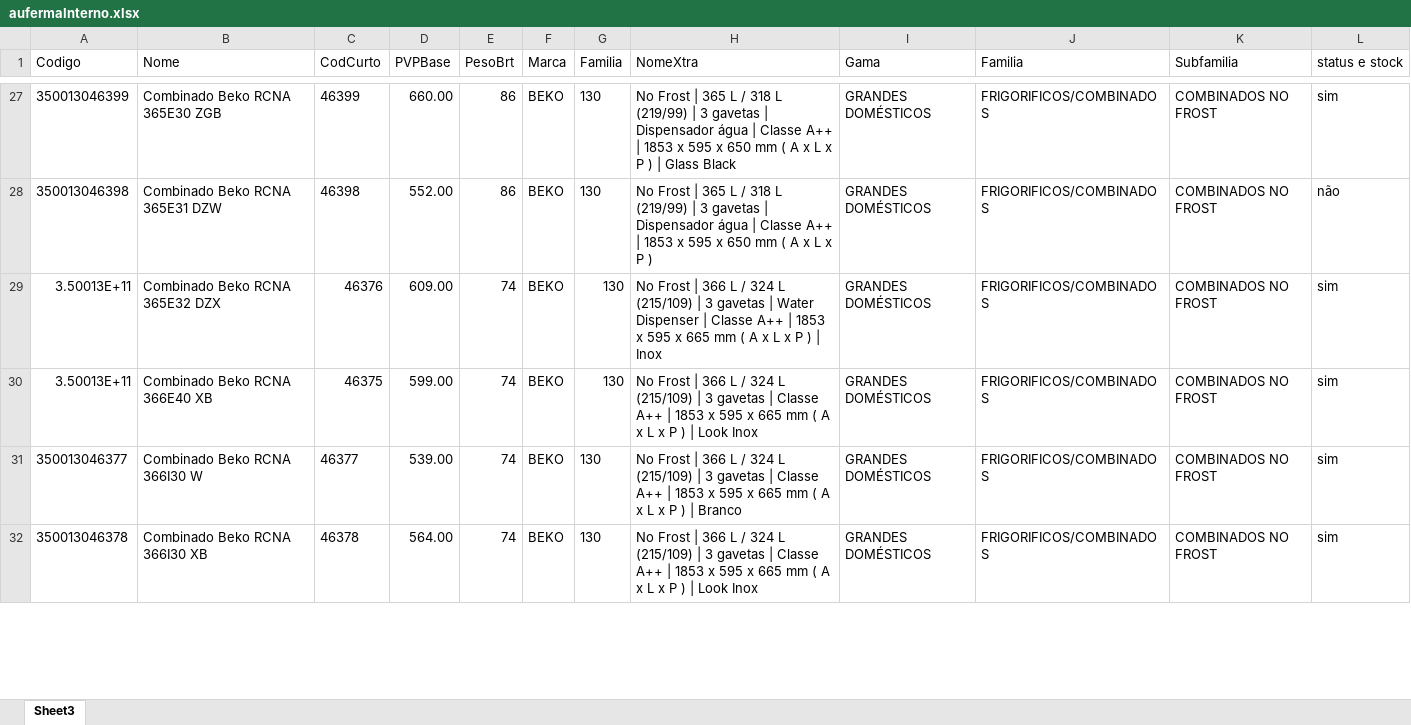
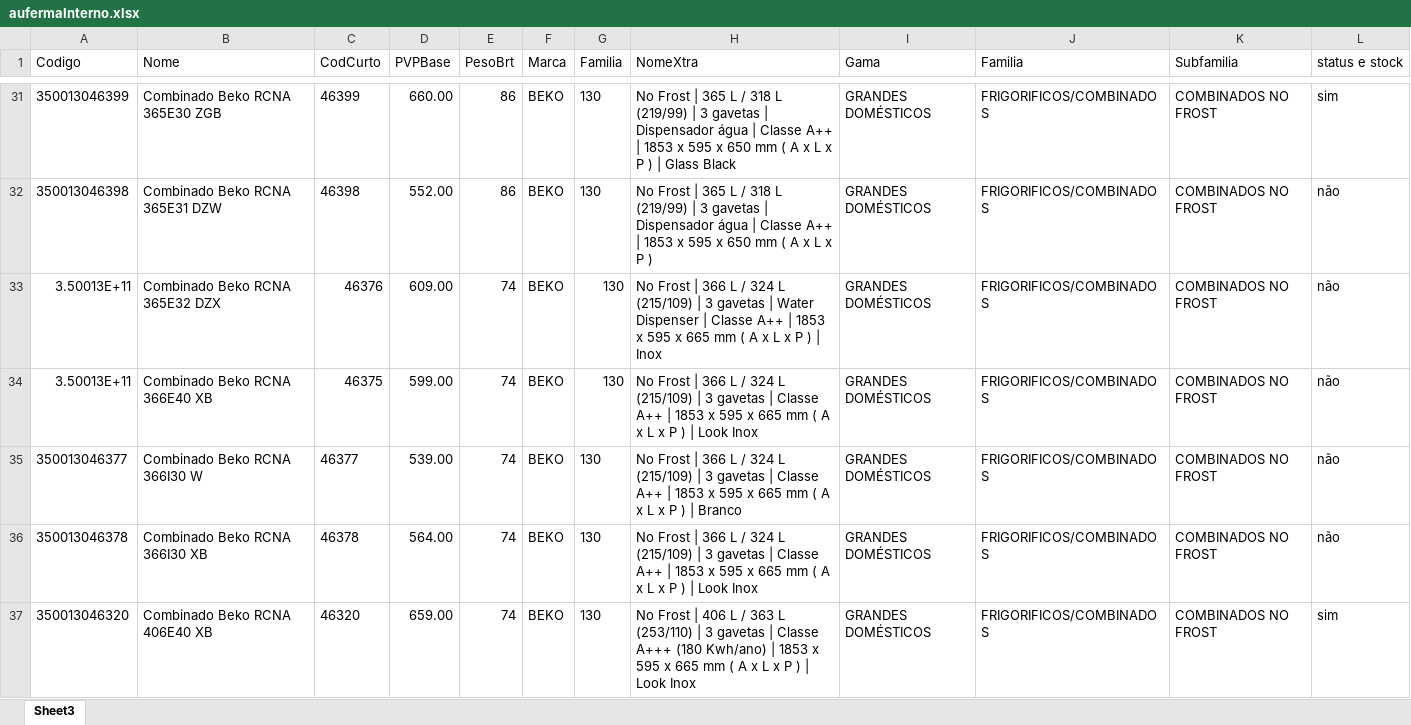
Before and after one commit to miguelBarreiro85/mconfig, an Excel workbook: app/code/Mlp/Cli/Csv/Auferma/aufermaInterno.xlsx, sheet Sheet3, drawn as a sheet; only a part is shown, gaps mark what is left out; values as stored, in another font and other column widths than the file's, no borders; addresses are those after the commit; the diff covers the shown part only; the diff names each change by its address in the sheet, - before the commit and + after, or states it on an @@ line.

```diff
--- a/app/code/Mlp/Cli/Csv/Auferma/aufermaInterno.xlsx (sheet Sheet3)
+++ b/app/code/Mlp/Cli/Csv/Auferma/aufermaInterno.xlsx (sheet Sheet3)
-L33:L36 (status e stock): sim
+L33:L36 (status e stock): não
+row 37: 350013046320 | Combinado Beko RCNA 406E40 XB | 46320 | 659.00 | 74 | BEKO | 130 | No Frost | 406 L / 363 L (253/110) | 3 gavetas | Classe A+++ (180 Kwh/ano) | 1853 x 595 x 665 mm ( A x L x P ) | Look Inox | GRANDES DOMÉSTICOS | FRIGORIFICOS/COMBINADOS | COMBINADOS NO FROST | sim
```
Also changed, not shown: 54 added rows, 3 removed rows and 106 edited cells elsewhere in this sheet, app/code/Mlp/Cli/Csv/Auferma/aufermaStock.xlsx, 17 other files.
